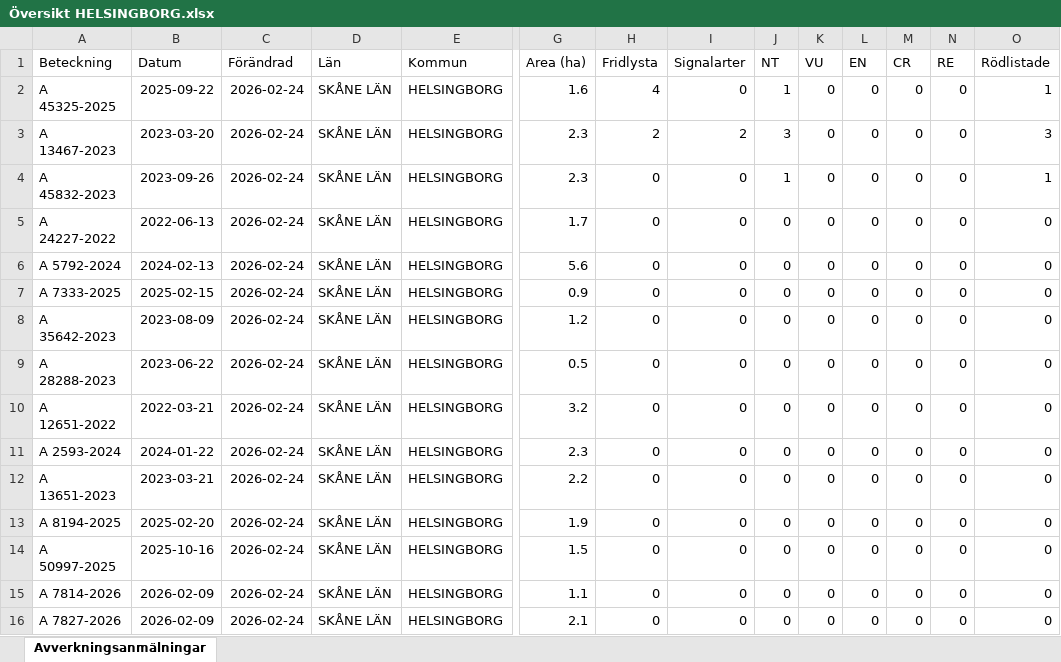
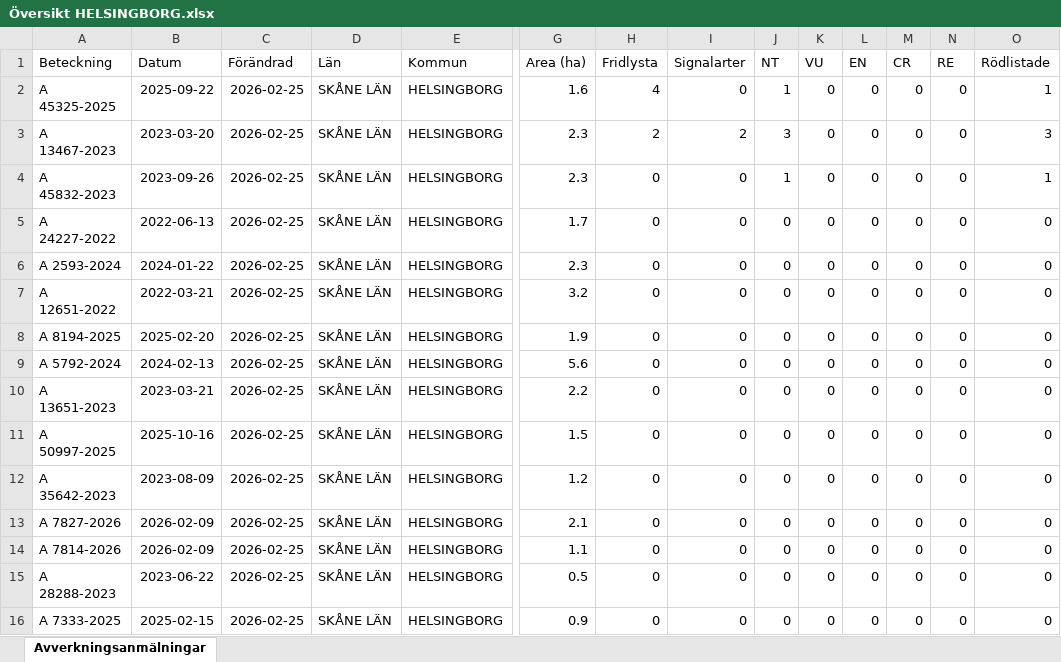
Before and after one commit to klasma/Logging_1283, an Excel workbook: Översikt HELSINGBORG.xlsx, sheet Avverkningsanmälningar, drawn as a sheet; only a part is shown, gaps mark what is left out; values as stored, in another font and other column widths than the file's, no borders; removed rows and columns are numbered as before the commit, all else as after; rows hold the shown columns only; the diff names each change by its address in the sheet, - before the commit and + after, or states it on an @@ line.

```diff
--- a/Översikt HELSINGBORG.xlsx (sheet Avverkningsanmälningar)
+++ b/Översikt HELSINGBORG.xlsx (sheet Avverkningsanmälningar)
-C2:C6 (Förändrad): 2026-02-24
+C2:C6 (Förändrad): 2026-02-25
-A6 (Beteckning): A 5792-2024
+A6 (Beteckning): A 2593-2024
-B6 (Datum): 2024-02-13
+B6 (Datum): 2024-01-22
-G6 (Area (ha)): 5.6
+G6 (Area (ha)): 2.3
-row 7: A 7333-2025 | 2025-02-15 | 2026-02-24 | SKÅNE LÄN | HELSINGBORG | 0.9 | 0 | 0 | 0 | 0 | 0 | 0 | 0 | 0
-row 8: A 35642-2023 | 2023-08-09 | 2026-02-24 | SKÅNE LÄN | HELSINGBORG | 1.2 | 0 | 0 | 0 | 0 | 0 | 0 | 0 | 0
-row 9: A 28288-2023 | 2023-06-22 | 2026-02-24 | SKÅNE LÄN | HELSINGBORG | 0.5 | 0 | 0 | 0 | 0 | 0 | 0 | 0 | 0
-C7 (Förändrad): 2026-02-24
+C7 (Förändrad): 2026-02-25
+row 8: A 8194-2025 | 2025-02-20 | 2026-02-25 | SKÅNE LÄN | HELSINGBORG | 1.9 | 0 | 0 | 0 | 0 | 0 | 0 | 0 | 0
-A9 (Beteckning): A 2593-2024
+A9 (Beteckning): A 5792-2024
-B9 (Datum): 2024-01-22
+B9 (Datum): 2024-02-13
-C9:C10 (Förändrad): 2026-02-24
+C9:C10 (Förändrad): 2026-02-25
-G9 (Area (ha)): 2.3
+G9 (Area (ha)): 5.6
-row 13: A 8194-2025 | 2025-02-20 | 2026-02-24 | SKÅNE LÄN | HELSINGBORG | 1.9 | 0 | 0 | 0 | 0 | 0 | 0 | 0 | 0
-C11:C13 (Förändrad): 2026-02-24
+C11:C13 (Förändrad): 2026-02-25
-A12 (Beteckning): A 7814-2026
+A12 (Beteckning): A 35642-2023
-B12 (Datum): 2026-02-09
+B12 (Datum): 2023-08-09
-G12 (Area (ha)): 1.1
+G12 (Area (ha)): 1.2
+row 14: A 7814-2026 | 2026-02-09 | 2026-02-25 | SKÅNE LÄN | HELSINGBORG | 1.1 | 0 | 0 | 0 | 0 | 0 | 0 | 0 | 0
+row 15: A 28288-2023 | 2023-06-22 | 2026-02-25 | SKÅNE LÄN | HELSINGBORG | 0.5 | 0 | 0 | 0 | 0 | 0 | 0 | 0 | 0
+row 16: A 7333-2025 | 2025-02-15 | 2026-02-25 | SKÅNE LÄN | HELSINGBORG | 0.9 | 0 | 0 | 0 | 0 | 0 | 0 | 0 | 0
```
Also changed, not shown: artfynd/A 13467-2023 artfynd.xlsx, artfynd/A 45325-2025 artfynd.xlsx, 18 other files.
